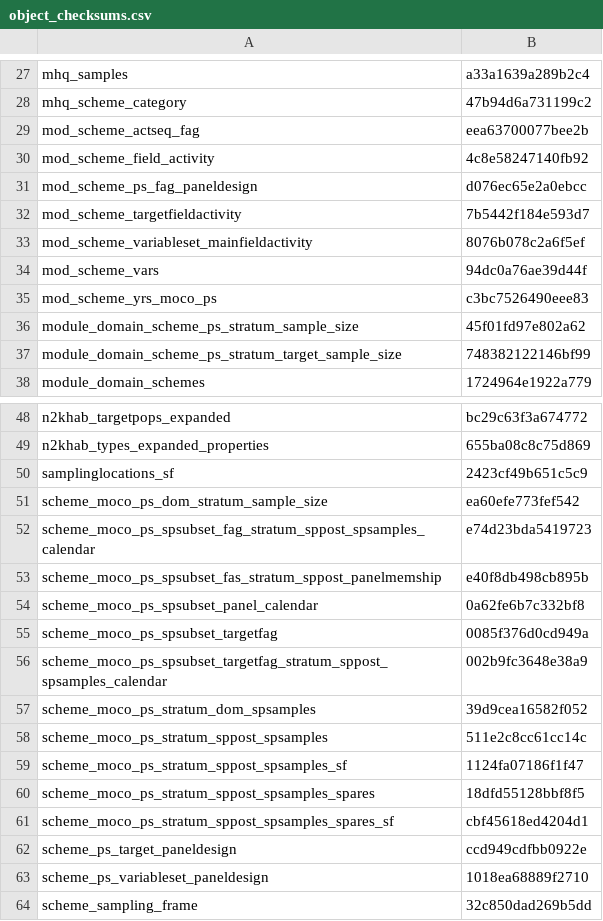
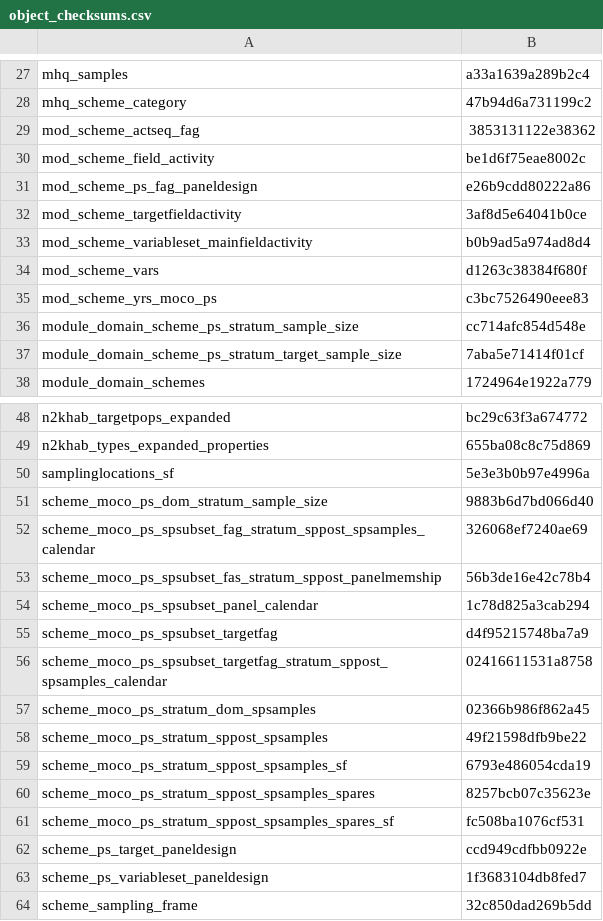
Before and after one commit to inbo/n2khab-mne-designs, a CSV file: 100_design_common/010_revisitplan/data/text/results/object_checksums.csv, drawn as a sheet; only a part is shown, gaps mark what is left out; the diff covers the shown part only.

Commit message:
REP: update obj checksums wrt updated SURF ssizes & acts/actseqs *
Note that some of the object changes (e.g. cal_old_continuation) merely
reflect the fact that the factor levels of field_activity_group
have evolved.

```diff
--- a/100_design_common/010_revisitplan/data/text/results/object_checksums.csv
+++ b/100_design_common/010_revisitplan/data/text/results/object_checksums.csv
@@ -28,11 +28,11 @@ mhq_samples,a33a1639a289b2c4
 mhq_scheme_category,47b94d6a731199c2
-mod_scheme_actseq_fag,eea63700077bee2b
-mod_scheme_field_activity,4c8e58247140fb92
-mod_scheme_ps_fag_paneldesign,d076ec65e2a0ebcc
-mod_scheme_targetfieldactivity,7b5442f184e593d7
-mod_scheme_variableset_mainfieldactivity,8076b078c2a6f5ef
-mod_scheme_vars,94dc0a76ae39d44f
+mod_scheme_actseq_fag,3853131122e38362
+mod_scheme_field_activity,be1d6f75eae8002c
+mod_scheme_ps_fag_paneldesign,e26b9cdd80222a86
+mod_scheme_targetfieldactivity,3af8d5e64041b0ce
+mod_scheme_variableset_mainfieldactivity,b0b9ad5a974ad8d4
+mod_scheme_vars,d1263c38384f680f
 mod_scheme_yrs_moco_ps,c3bc7526490eee83
-module_domain_scheme_ps_stratum_sample_size,45f01fd97e802a62
-module_domain_scheme_ps_stratum_target_sample_size,748382122146bf99
+module_domain_scheme_ps_stratum_sample_size,cc714afc854d548e
+module_domain_scheme_ps_stratum_target_sample_size,7aba5e71414f01cf
 module_domain_schemes,1724964e1922a779
@@ -49,16 +49,16 @@ n2khab_targetpops_expanded,bc29c63f3a674772
 n2khab_types_expanded_properties,655ba08c8c75d869
-samplinglocations_sf,2423cf49b651c5c9
-scheme_moco_ps_dom_stratum_sample_size,ea60efe773fef542
-scheme_moco_ps_spsubset_fag_stratum_sppost_spsamples_calendar,e74d23bda5419723
-scheme_moco_ps_spsubset_fas_stratum_sppost_panelmemship,e40f8db498cb895b
-scheme_moco_ps_spsubset_panel_calendar,0a62fe6b7c332bf8
-scheme_moco_ps_spsubset_targetfag,0085f376d0cd949a
-scheme_moco_ps_spsubset_targetfag_stratum_sppost_spsamples_calendar,002b9fc3648e38a9
-scheme_moco_ps_stratum_dom_spsamples,39d9cea16582f052
-scheme_moco_ps_stratum_sppost_spsamples,511e2c8cc61cc14c
-scheme_moco_ps_stratum_sppost_spsamples_sf,1124fa07186f1f47
-scheme_moco_ps_stratum_sppost_spsamples_spares,18dfd55128bbf8f5
-scheme_moco_ps_stratum_sppost_spsamples_spares_sf,cbf45618ed4204d1
+samplinglocations_sf,5e3e3b0b97e4996a
+scheme_moco_ps_dom_stratum_sample_size,9883b6d7bd066d40
+scheme_moco_ps_spsubset_fag_stratum_sppost_spsamples_calendar,326068ef7240ae69
+scheme_moco_ps_spsubset_fas_stratum_sppost_panelmemship,56b3de16e42c78b4
+scheme_moco_ps_spsubset_panel_calendar,1c78d825a3cab294
+scheme_moco_ps_spsubset_targetfag,d4f95215748ba7a9
+scheme_moco_ps_spsubset_targetfag_stratum_sppost_spsamples_calendar,02416611531a8758
+scheme_moco_ps_stratum_dom_spsamples,02366b986f862a45
+scheme_moco_ps_stratum_sppost_spsamples,49f21598dfb9be22
+scheme_moco_ps_stratum_sppost_spsamples_sf,6793e486054cda19
+scheme_moco_ps_stratum_sppost_spsamples_spares,8257bcb07c35623e
+scheme_moco_ps_stratum_sppost_spsamples_spares_sf,fc508ba1076cf531
 scheme_ps_target_paneldesign,ccd949cdfbb0922e
-scheme_ps_variableset_paneldesign,1018ea68889f2710
+scheme_ps_variableset_paneldesign,1f3683104db8fed7
 scheme_sampling_frame,32c850dad269b5dd
```
Also changed, not shown: 9 edited cells elsewhere in this file.
